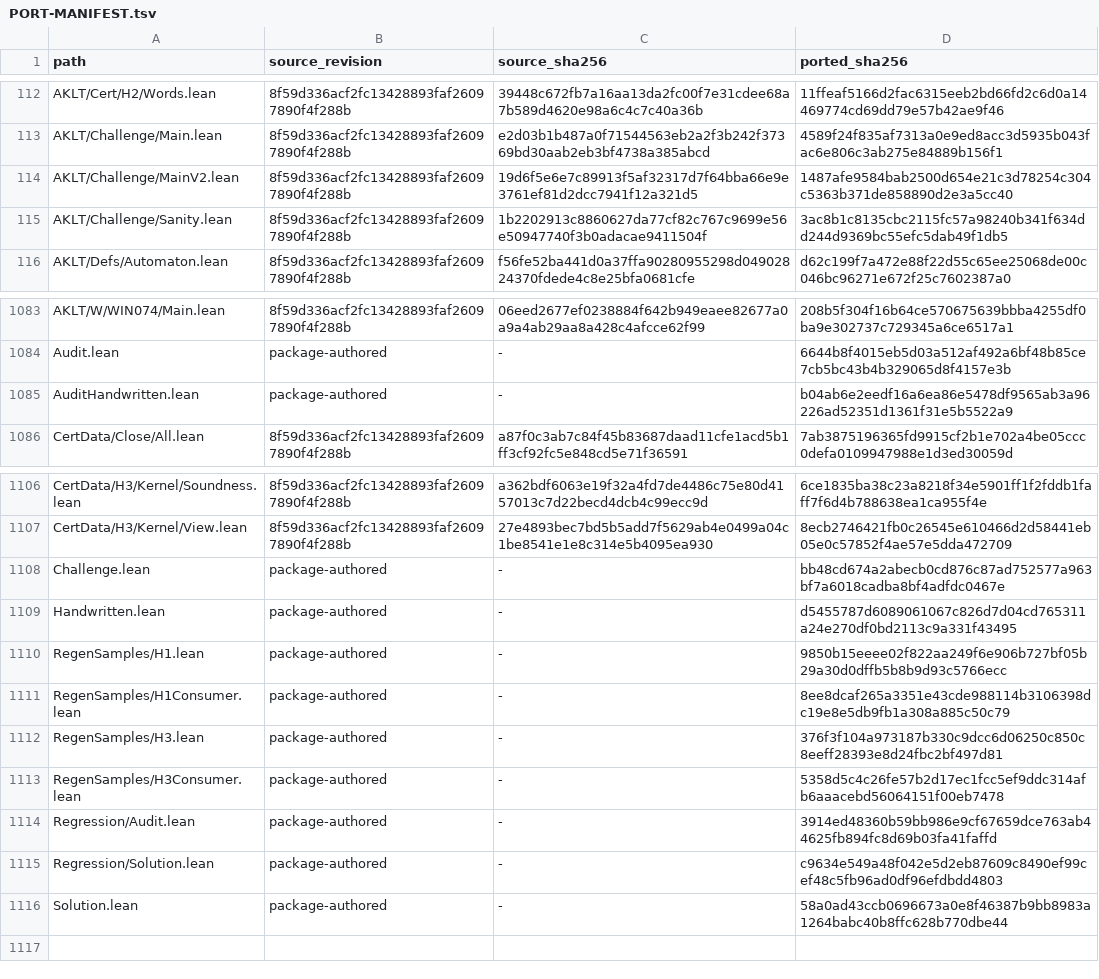
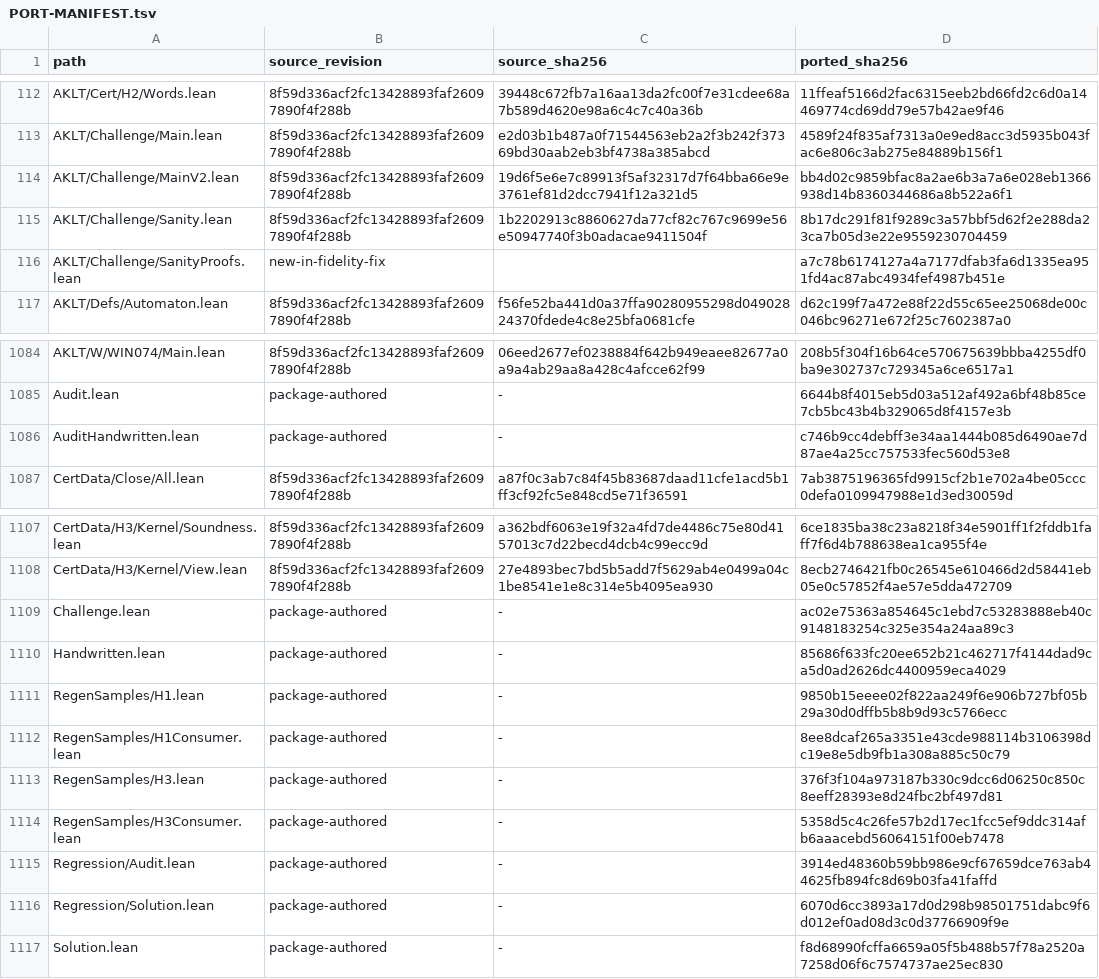
Before and after one commit to pmaronow/aklt-lean, a TSV file: PORT-MANIFEST.tsv, drawn as a sheet; only a part is shown, gaps mark what is left out.

```diff
--- a/PORT-MANIFEST.tsv
+++ b/PORT-MANIFEST.tsv
@@ -113,4 +113,5 @@ AKLT/Cert/H2/Words.lean	8f59d336acf2fc13428893faf26097890f4f288b	39448c672fb7a16
 AKLT/Challenge/Main.lean	8f59d336acf2fc13428893faf26097890f4f288b	e2d03b1b487a0f71544563eb2a2f3b242f37369bd30aab2eb3bf4738a385abcd	4589f24f835af7313a0e9ed8acc3d5935b043fac6e806c3ab275e84889b156f1
-AKLT/Challenge/MainV2.lean	8f59d336acf2fc13428893faf26097890f4f288b	19d6f5e6e7c89913f5af32317d7f64bba66e9e3761ef81d2dcc7941f12a321d5	1487afe9584bab2500d654e21c3d78254c304c5363b371de858890d2e3a5cc40
-AKLT/Challenge/Sanity.lean	8f59d336acf2fc13428893faf26097890f4f288b	1b2202913c8860627da77cf82c767c9699e56e50947740f3b0adacae9411504f	3ac8b1c8135cbc2115fc57a98240b341f634dd244d9369bc55efc5dab49f1db5
+AKLT/Challenge/MainV2.lean	8f59d336acf2fc13428893faf26097890f4f288b	19d6f5e6e7c89913f5af32317d7f64bba66e9e3761ef81d2dcc7941f12a321d5	bb4d02c9859bfac8a2ae6b3a7a6e028eb1366938d14b8360344686a8b522a6f1
+AKLT/Challenge/Sanity.lean	8f59d336acf2fc13428893faf26097890f4f288b	1b2202913c8860627da77cf82c767c9699e56e50947740f3b0adacae9411504f	8b17dc291f81f9289c3a57bbf5d62f2e288da23ca7b05d3e22e9559230704459
+AKLT/Challenge/SanityProofs.lean	new-in-fidelity-fix		a7c78b6174127a4a7177dfab3fa6d1335ea951fd4ac87abc4934fef4987b451e
 AKLT/Defs/Automaton.lean	8f59d336acf2fc13428893faf26097890f4f288b	f56fe52ba441d0a37ffa90280955298d04902824370fdede4c8e25bfa0681cfe	d62c199f7a472e88f22d55c65ee25068de00c046bc96271e672f25c7602387a0
@@ -1084,3 +1085,3 @@ AKLT/W/WIN074/Main.lean	8f59d336acf2fc13428893faf26097890f4f288b	06eed2677ef0238
 Audit.lean	package-authored	-	6644b8f4015eb5d03a512af492a6bf48b85ce7cb5bc43b4b329065d8f4157e3b
-AuditHandwritten.lean	package-authored	-	b04ab6e2eedf16a6ea86e5478df9565ab3a96226ad52351d1361f31e5b5522a9
+AuditHandwritten.lean	package-authored	-	c746b9cc4debff3e34aa1444b085d6490ae7d87ae4a25cc757533fec560d53e8
 CertData/Close/All.lean	8f59d336acf2fc13428893faf26097890f4f288b	a87f0c3ab7c84f45b83687daad11cfe1acd5b1ff3cf92fc5e848cd5e71f36591	7ab3875196365fd9915cf2b1e702a4be05ccc0defa0109947988e1d3ed30059d
@@ -1107,4 +1108,4 @@ CertData/H3/Kernel/Soundness.lean	8f59d336acf2fc13428893faf26097890f4f288b	a362b
 CertData/H3/Kernel/View.lean	8f59d336acf2fc13428893faf26097890f4f288b	27e4893bec7bd5b5add7f5629ab4e0499a04c1be8541e1e8c314e5b4095ea930	8ecb2746421fb0c26545e610466d2d58441eb05e0c57852f4ae57e5dda472709
-Challenge.lean	package-authored	-	bb48cd674a2abecb0cd876c87ad752577a963bf7a6018cadba8bf4adfdc0467e
-Handwritten.lean	package-authored	-	d5455787d6089061067c826d7d04cd765311a24e270df0bd2113c9a331f43495
+Challenge.lean	package-authored	-	ac02e75363a854645c1ebd7c53283888eb40c9148183254c325e354a24aa89c3
+Handwritten.lean	package-authored	-	85686f633fc20ee652b21c462717f4144dad9ca5d0ad2626dc4400959eca4029
 RegenSamples/H1.lean	package-authored	-	9850b15eeee02f822aa249f6e906b727bf05b29a30d0dffb5b8b9d93c5766ecc
@@ -1114,3 +1115,3 @@ RegenSamples/H3Consumer.lean	package-authored	-	5358d5c4c26fe57b2d17ec1fcc5ef9dd
 Regression/Audit.lean	package-authored	-	3914ed48360b59bb986e9cf67659dce763ab44625fb894fc8d69b03fa41faffd
-Regression/Solution.lean	package-authored	-	c9634e549a48f042e5d2eb87609c8490ef99cef48c5fb96ad0df96efdbdd4803
-Solution.lean	package-authored	-	58a0ad43ccb0696673a0e8f46387b9bb8983a1264babc40b8ffc628b770dbe44
+Regression/Solution.lean	package-authored	-	6070d6cc3893a17d0d298b98501751dabc9f6d012ef0ad08d3c0d37766909f9e
+Solution.lean	package-authored	-	f8d68990fcffa6659a05f5b488b57f78a2520a7258d06f6c7574737ae25ec830
```
Also changed, not shown: port-list.tsv, 21 other files.
